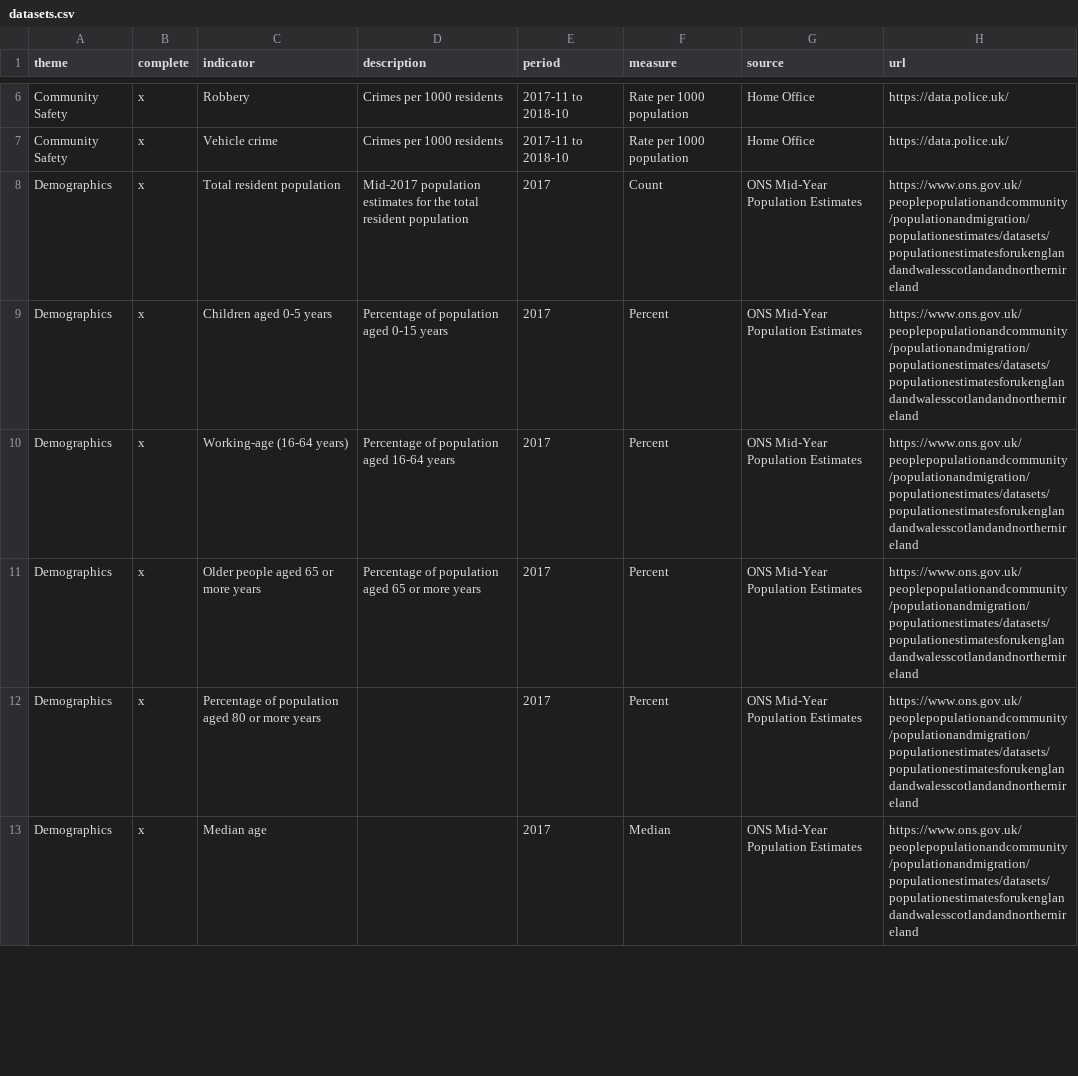
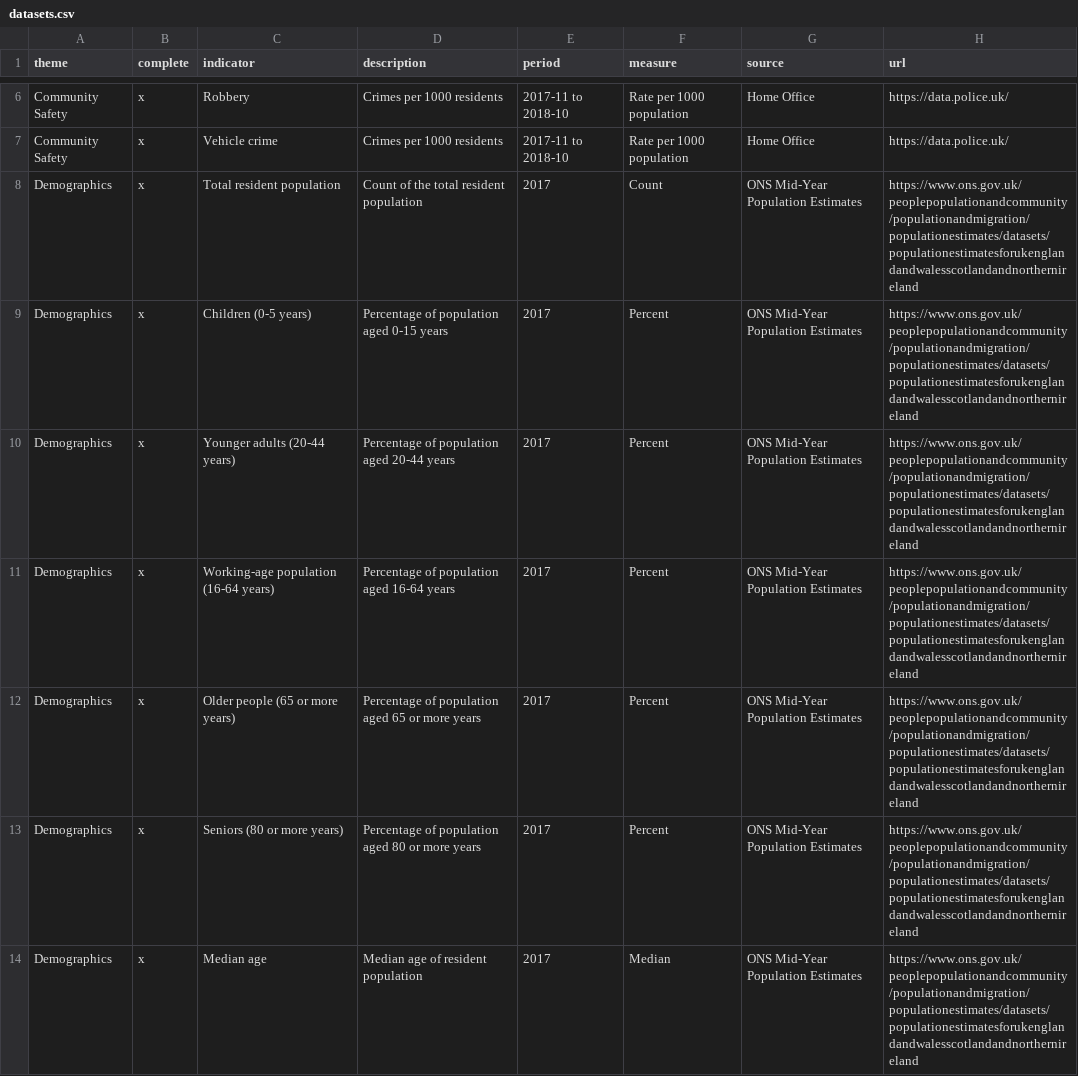
Before and after one commit to traffordDataLab/ward_data, a CSV file: datasets.csv, drawn as a sheet; only a part is shown, gaps mark what is left out; the diff covers the shown part only.

Commit message:
New datasets

```diff
--- a/datasets.csv
+++ b/datasets.csv
@@ -7,7 +7,8 @@ Community Safety,x,Robbery,Crimes per 1000 residents,2017-11 to 2018-10,Rate per
 Community Safety,x,Vehicle crime,Crimes per 1000 residents,2017-11 to 2018-10,Rate per 1000 population,Home Office,https://data.police.uk/
-Demographics,x,Total resident population,Mid-2017 population estimates for the total resident population,2017,Count,ONS Mid-Year Population Estimates,https://www.ons.gov.uk/peoplepopulationandcommunity/populationandmigration/populationestimates/datasets/populationestimatesforukenglandandwalesscotlandandnorthernireland
-Demographics,x,Children aged 0-5 years,Percentage of population aged 0-15 years,2017,Percent,ONS Mid-Year Population Estimates,https://www.ons.gov.uk/peoplepopulationandcommunity/populationandmigration/populationestimates/datasets/populationestimatesforukenglandandwalesscotlandandnorthernireland
-Demographics,x,Working-age (16-64 years),Percentage of population aged 16-64 years,2017,Percent,ONS Mid-Year Population Estimates,https://www.ons.gov.uk/peoplepopulationandcommunity/populationandmigration/populationestimates/datasets/populationestimatesforukenglandandwalesscotlandandnorthernireland
-Demographics,x,Older people aged 65 or more years,Percentage of population aged 65 or more years,2017,Percent,ONS Mid-Year Population Estimates,https://www.ons.gov.uk/peoplepopulationandcommunity/populationandmigration/populationestimates/datasets/populationestimatesforukenglandandwalesscotlandandnorthernireland
-Demographics,x,Percentage of population aged 80 or more years,,2017,Percent,ONS Mid-Year Population Estimates,https://www.ons.gov.uk/peoplepopulationandcommunity/populationandmigration/populationestimates/datasets/populationestimatesforukenglandandwalesscotlandandnorthernireland
-Demographics,x,Median age,,2017,Median,ONS Mid-Year Population Estimates,https://www.ons.gov.uk/peoplepopulationandcommunity/populationandmigration/populationestimates/datasets/populationestimatesforukenglandandwalesscotlandandnorthernireland
+Demographics,x,Total resident population,Count of the total resident population,2017,Count,ONS Mid-Year Population Estimates,https://www.ons.gov.uk/peoplepopulationandcommunity/populationandmigration/populationestimates/datasets/populationestimatesforukenglandandwalesscotlandandnorthernireland
+Demographics,x,Children (0-5 years),Percentage of population aged 0-15 years,2017,Percent,ONS Mid-Year Population Estimates,https://www.ons.gov.uk/peoplepopulationandcommunity/populationandmigration/populationestimates/datasets/populationestimatesforukenglandandwalesscotlandandnorthernireland
+Demographics,x,Younger adults (20-44 years),Percentage of population aged 20-44 years,2017,Percent,ONS Mid-Year Population Estimates,https://www.ons.gov.uk/peoplepopulationandcommunity/populationandmigration/populationestimates/datasets/populationestimatesforukenglandandwalesscotlandandnorthernireland
+Demographics,x,Working-age population (16-64 years),Percentage of population aged 16-64 years,2017,Percent,ONS Mid-Year Population Estimates,https://www.ons.gov.uk/peoplepopulationandcommunity/populationandmigration/populationestimates/datasets/populationestimatesforukenglandandwalesscotlandandnorthernireland
+Demographics,x,Older people (65 or more years),Percentage of population aged 65 or more years,2017,Percent,ONS Mid-Year Population Estimates,https://www.ons.gov.uk/peoplepopulationandcommunity/populationandmigration/populationestimates/datasets/populationestimatesforukenglandandwalesscotlandandnorthernireland
+Demographics,x,Seniors (80 or more years),Percentage of population aged 80 or more years,2017,Percent,ONS Mid-Year Population Estimates,https://www.ons.gov.uk/peoplepopulationandcommunity/populationandmigration/populationestimates/datasets/populationestimatesforukenglandandwalesscotlandandnorthernireland
+Demographics,x,Median age,Median age of resident population,2017,Median,ONS Mid-Year Population Estimates,https://www.ons.gov.uk/peoplepopulationandcommunity/populationandmigration/populationestimates/datasets/populationestimatesforukenglandandwalesscotlandandnorthernireland
```
Also changed, not shown: 6 added rows and 3 edited cells elsewhere in this file, 16 other files.
